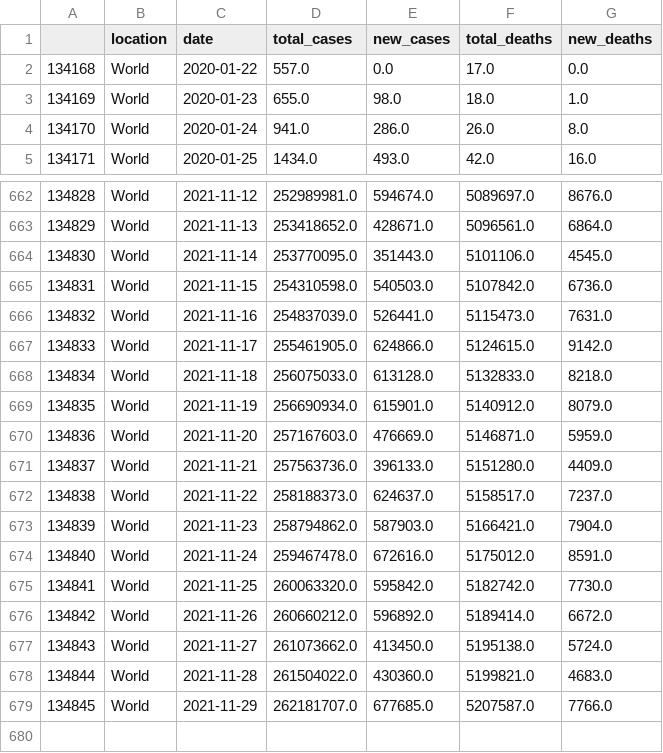
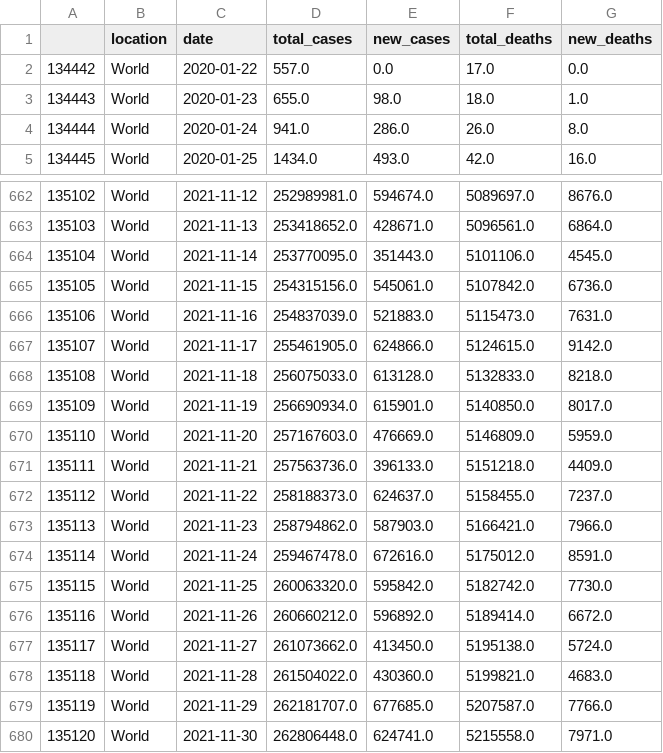
Before and after one commit to antonio-hickey/gDash, a CSV file: app/data/covid/world_c19.csv, drawn as a sheet; only a part is shown, gaps mark what is left out; the diff names each change by its address in the sheet, - before the commit and + after, or states it on an @@ line.

Commit message:
Automated Data Update

```diff
--- a/app/data/covid/world_c19.csv
+++ b/app/data/covid/world_c19.csv
@@ column A renumbered between rows 2 and 679 @@
-D665 (total_cases): 254310598.0
+D665 (total_cases): 254315156.0
-E665 (new_cases): 540503.0
+E665 (new_cases): 545061.0
-E666 (new_cases): 526441.0
+E666 (new_cases): 521883.0
-F669 (total_deaths): 5140912.0
+F669 (total_deaths): 5140850.0
-G669 (new_deaths): 8079.0
+G669 (new_deaths): 8017.0
-F670 (total_deaths): 5146871.0
+F670 (total_deaths): 5146809.0
-F671 (total_deaths): 5151280.0
+F671 (total_deaths): 5151218.0
-F672 (total_deaths): 5158517.0
+F672 (total_deaths): 5158455.0
-G673 (new_deaths): 7904.0
+G673 (new_deaths): 7966.0
+row 680: 135120 | World | 2021-11-30 | 262806448.0 | 624741.0 | 5215558.0 | 7971.0
```
